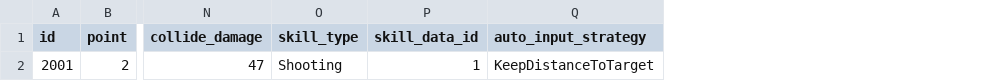
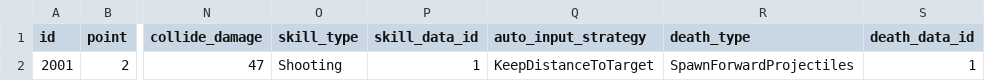
Before and after one commit to Chidt12/simple_action_rougelike, a CSV file: SimpleActionRoguelike/Assets/_Game/Csv/entities/enemy_config/enemy_config_2001.csv, drawn as a sheet; only a part is shown, gaps mark what is left out; the diff names each change by its address in the sheet, - before the commit and + after, or states it on an @@ line.

```diff
--- a/SimpleActionRoguelike/Assets/_Game/Csv/entities/enemy_config/enemy_config_2001.csv
+++ b/SimpleActionRoguelike/Assets/_Game/Csv/entities/enemy_config/enemy_config_2001.csv
+column R (death_type), row 2: SpawnForwardProjectiles
+column S (death_data_id), row 2: 1
```
Also changed, not shown: SimpleActionRoguelike/Assets/_Game/Csv/entities/enemy_config/enemy_config_2002.csv, 33 other files.
